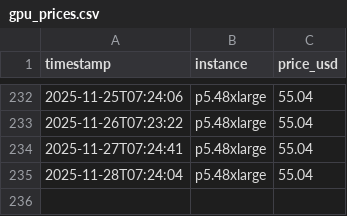
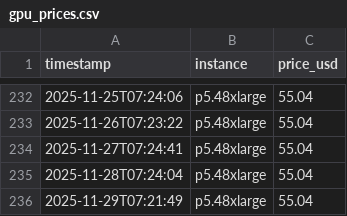
Before and after one commit to amorton45/aws-gpu-price-tracker, a CSV file: gpu_prices.csv, drawn as a sheet; only a part is shown, gaps mark what is left out; the diff names each change by its address in the sheet, - before the commit and + after, or states it on an @@ line.

```diff
--- a/gpu_prices.csv
+++ b/gpu_prices.csv
+row 236: 2025-11-29T07:21:49 | p5.48xlarge | 55.04
```
